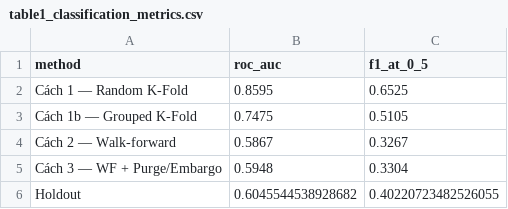
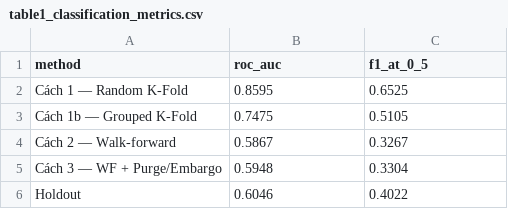
Before and after one commit to thanhnndev/citd-ai-project, a CSV file: outputs/holdout/stage4/table1_classification_metrics.csv, drawn as a sheet.

```diff
--- a/outputs/holdout/stage4/table1_classification_metrics.csv
+++ b/outputs/holdout/stage4/table1_classification_metrics.csv
@@ -5,2 +5,2 @@ Cách 2 — Walk-forward,0.5867,0.3267
 Cách 3 — WF + Purge/Embargo,0.5948,0.3304
-Holdout,0.6045544538928682,0.40220723482526055
+Holdout,0.6046,0.4022
```
Also changed, not shown: outputs/holdout/stage4/holdout_sweep_20_80.csv, outputs/holdout/stage4/table2_financial_metrics_top50.csv, 4 other files.
